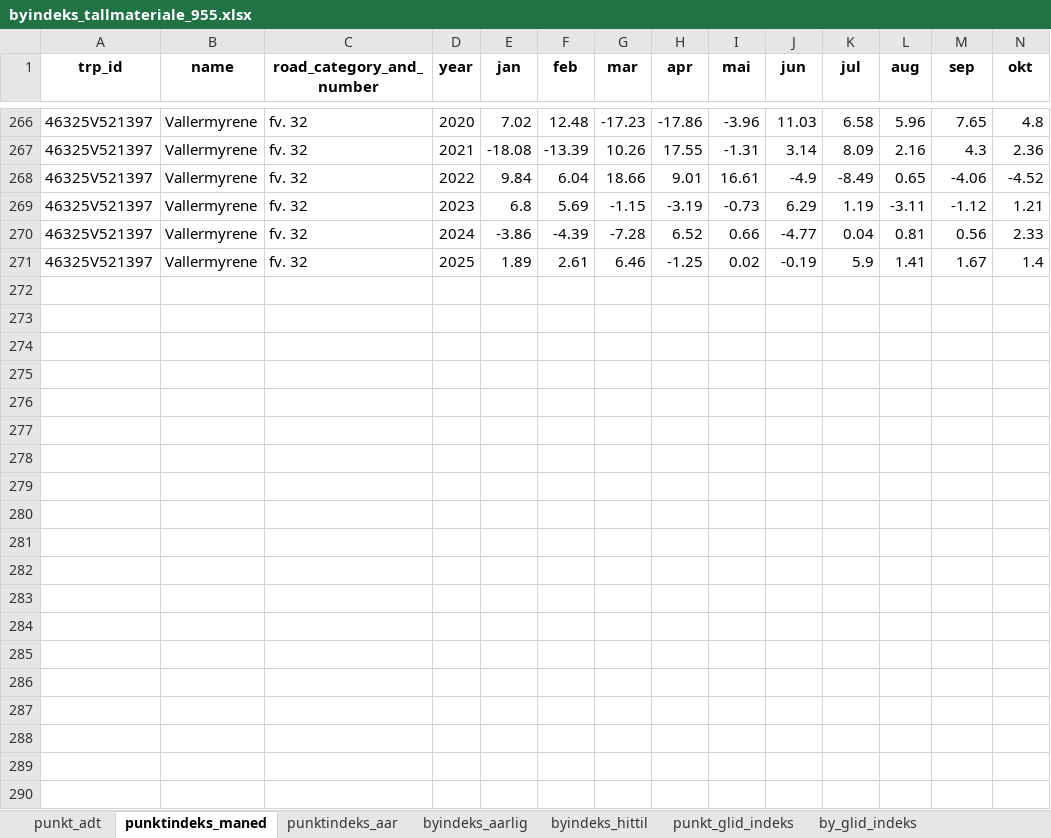
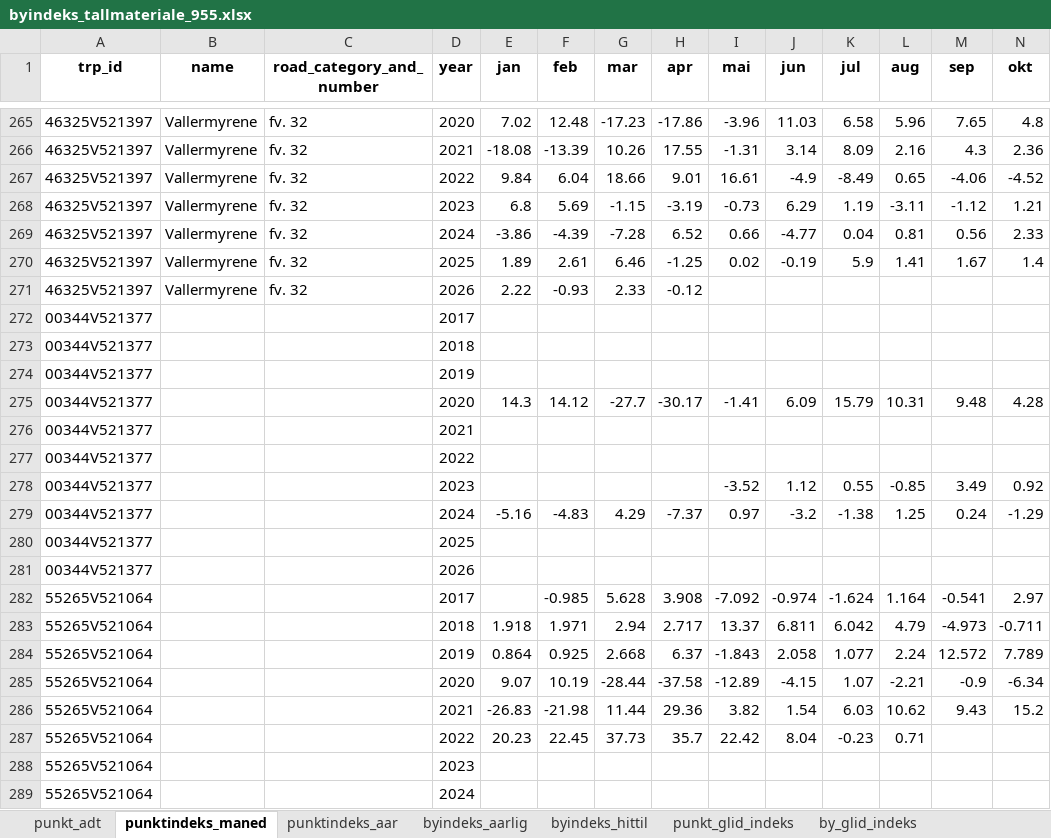
Before and after one commit to evensrii/Telemark, an Excel workbook: Data/Bystrategi_Grenland/Trafikk/byindeks_tallmateriale_955.xlsx, sheet punktindeks_maned, drawn as a sheet; only a part is shown, gaps mark what is left out; values as stored, in another font and other column widths than the file's, no borders; rows hold the shown columns only; the diff covers the shown part only; the diff names each change by its address in the sheet, - before the commit and + after, or states it on an @@ line.

```diff
--- a/Data/Bystrategi_Grenland/Trafikk/byindeks_tallmateriale_955.xlsx (sheet punktindeks_maned)
+++ b/Data/Bystrategi_Grenland/Trafikk/byindeks_tallmateriale_955.xlsx (sheet punktindeks_maned)
+row 271: 46325V521397 | Vallermyrene | fv. 32 | 2026 | 2.22 | -0.93 | 2.33 | -0.12
+row 272: 00344V521377 |  |  | 2017
+row 273: 00344V521377 |  |  | 2018
+row 274: 00344V521377 |  |  | 2019
+row 275: 00344V521377 |  |  | 2020 | 14.3 | 14.12 | -27.7 | -30.17 | -1.41 | 6.09 | 15.79 | 10.31 | 9.48 | 4.28
+row 276: 00344V521377 |  |  | 2021
+row 277: 00344V521377 |  |  | 2022
+row 278: 00344V521377 |  |  | 2023 |  |  |  |  | -3.52 | 1.12 | 0.55 | -0.85 | 3.49 | 0.92
+row 279: 00344V521377 |  |  | 2024 | -5.16 | -4.83 | 4.29 | -7.37 | 0.97 | -3.2 | -1.38 | 1.25 | 0.24 | -1.29
+row 280: 00344V521377 |  |  | 2025
+row 281: 00344V521377 |  |  | 2026
+row 282: 55265V521064 |  |  | 2017 |  | -0.985 | 5.628 | 3.908 | -7.092 | -0.974 | -1.624 | 1.164 | -0.541 | 2.97
+row 283: 55265V521064 |  |  | 2018 | 1.918 | 1.971 | 2.94 | 2.717 | 13.37 | 6.811 | 6.042 | 4.79 | -4.973 | -0.711
+row 284: 55265V521064 |  |  | 2019 | 0.864 | 0.925 | 2.668 | 6.37 | -1.843 | 2.058 | 1.077 | 2.24 | 12.572 | 7.789
+row 285: 55265V521064 |  |  | 2020 | 9.07 | 10.19 | -28.44 | -37.58 | -12.89 | -4.15 | 1.07 | -2.21 | -0.9 | -6.34
+row 286: 55265V521064 |  |  | 2021 | -26.83 | -21.98 | 11.44 | 29.36 | 3.82 | 1.54 | 6.03 | 10.62 | 9.43 | 15.2
+row 287: 55265V521064 |  |  | 2022 | 20.23 | 22.45 | 37.73 | 35.7 | 22.42 | 8.04 | -0.23 | 0.71
+row 288: 55265V521064 |  |  | 2023
+row 289: 55265V521064 |  |  | 2024
```
Also changed, not shown: 38 added rows, 27 removed rows and 10 edited cells elsewhere in this sheet, sheet punkt_glid_indeks, sheet byindeks_hittil, sheet by_glid_indeks, sheet punkt_adt, sheet punktindeks_aar, sheet byindeks_aarlig, 1 other file.
